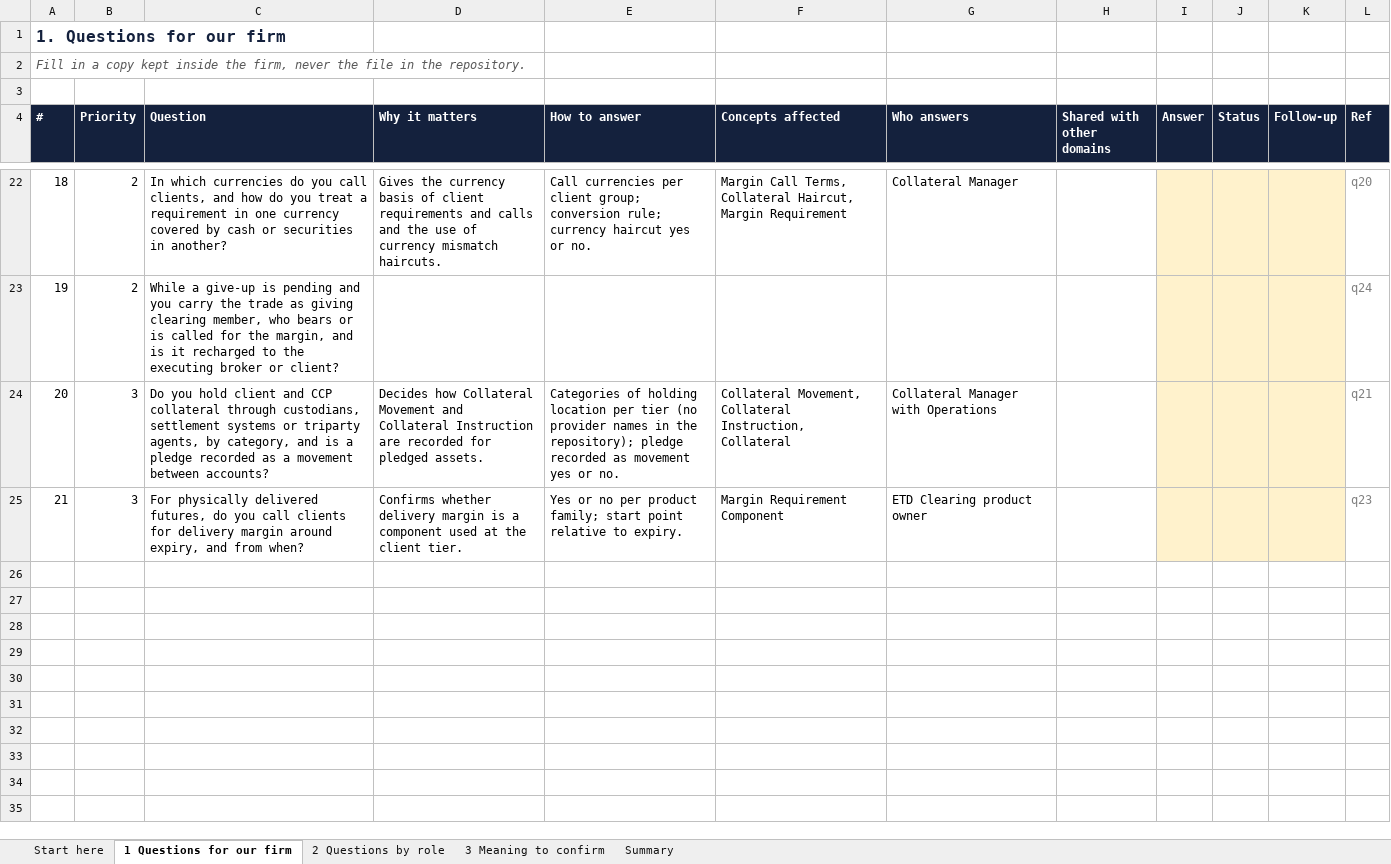
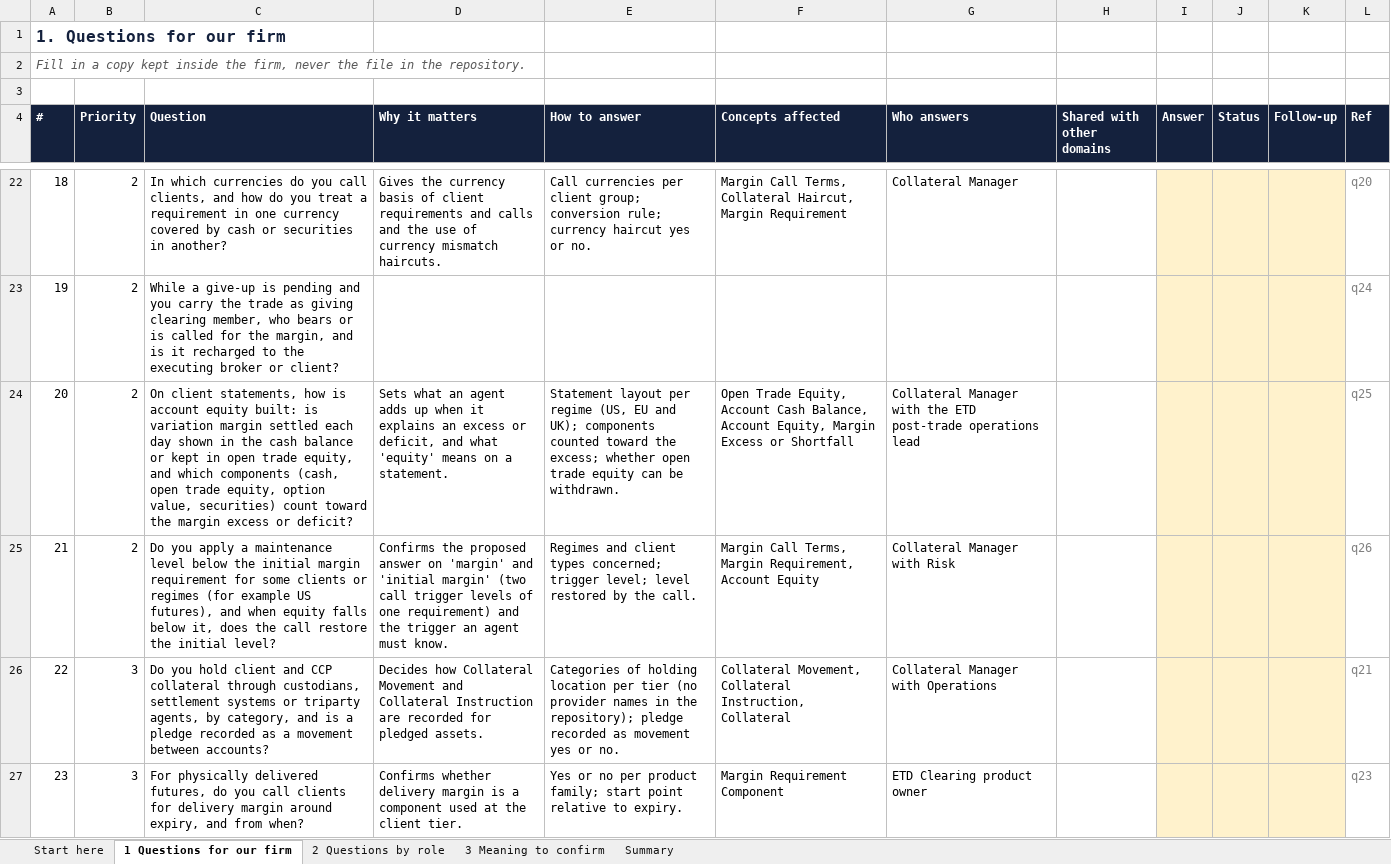
Before and after one commit to GaelFrance/ontologie, an Excel workbook: domains/margin-and-collateral/questions-for-experts.xlsx, sheet 1 Questions for our firm, drawn as a sheet; only a part is shown, gaps mark what is left out; values as stored, in another font and other column widths than the file's, no borders; addresses are those after the commit; the diff covers the shown part only; the diff names each change by its address in the sheet, - before the commit and + after, or states it on an @@ line.

```diff
--- a/domains/margin-and-collateral/questions-for-experts.xlsx (sheet 1 Questions for our firm)
+++ b/domains/margin-and-collateral/questions-for-experts.xlsx (sheet 1 Questions for our firm)
+row 24: 20 | 2 | On client statements, how is account equity built: is variation margin settled each day shown in the cash balance or kept in open trade equity, and which components (cash, open trade equity, option value, securities) count toward the margin excess or deficit? | Sets what an agent adds up when it explains an excess or deficit, and what 'equity' means on a statement. | Statement layout per regime (US, EU and UK); components counted toward the excess; whether open trade equity can be withdrawn. | Open Trade Equity, Account Cash Balance, Account Equity, Margin Excess or Shortfall | Collateral Manager with the ETD post-trade operations lead |  |  |  |  | q25
+row 25: 21 | 2 | Do you apply a maintenance level below the initial margin requirement for some clients or regimes (for example US futures), and when equity falls below it, does the call restore the initial level? | Confirms the proposed answer on 'margin' and 'initial margin' (two call trigger levels of one requirement) and the trigger an agent must know. | Regimes and client types concerned; trigger level; level restored by the call. | Margin Call Terms, Margin Requirement, Account Equity | Collateral Manager with Risk |  |  |  |  | q26
@@ column A (#) renumbered between rows 26 and 27 @@
```
Also changed, not shown: 1 added row elsewhere in this sheet, sheet Summary, sheet 2 Questions by role, domains/clearing-give-up-and-acceptance/questions-for-experts.xlsx, domains/clearing-services-and-accounts/questions-for-experts.xlsx, 41 other files.
